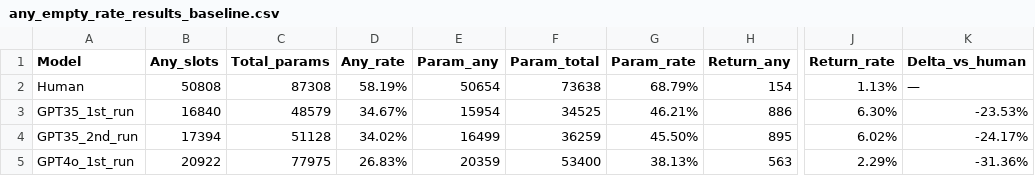
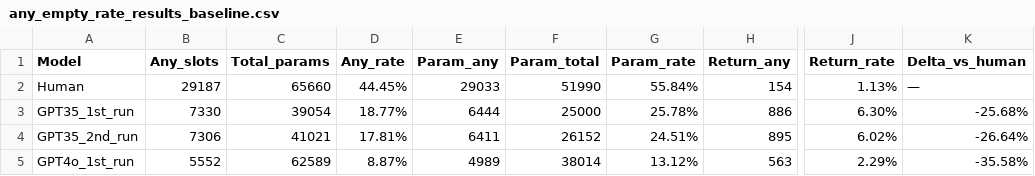
Before and after one commit to plcacs/Harmonizing_ml_results, a CSV file: ManyTypes4py_benchmarks/Type_info_collector/Section_04/any_empty_rate_results_baseline.csv, drawn as a sheet; only a part is shown, gaps mark what is left out; the diff covers the shown part only; the diff names each change by its address in the sheet, - before the commit and + after, or states it on an @@ line.

Commit message:
new section 4 results

```diff
--- a/ManyTypes4py_benchmarks/Type_info_collector/Section_04/any_empty_rate_results_baseline.csv
+++ b/ManyTypes4py_benchmarks/Type_info_collector/Section_04/any_empty_rate_results_baseline.csv
-B2 (Any_slots): 50808
+B2 (Any_slots): 29187
-C2 (Total_params): 87308
+C2 (Total_params): 65660
-D2 (Any_rate): 58.19%
+D2 (Any_rate): 44.45%
-E2 (Param_any): 50654
+E2 (Param_any): 29033
-F2 (Param_total): 73638
+F2 (Param_total): 51990
-G2 (Param_rate): 68.79%
+G2 (Param_rate): 55.84%
-B3 (Any_slots): 16840
+B3 (Any_slots): 7330
-C3 (Total_params): 48579
+C3 (Total_params): 39054
-D3 (Any_rate): 34.67%
+D3 (Any_rate): 18.77%
-E3 (Param_any): 15954
+E3 (Param_any): 6444
-F3 (Param_total): 34525
+F3 (Param_total): 25000
-G3 (Param_rate): 46.21%
+G3 (Param_rate): 25.78%
-K3 (Delta_vs_human): -23.53%
+K3 (Delta_vs_human): -25.68%
-B4 (Any_slots): 17394
+B4 (Any_slots): 7306
-C4 (Total_params): 51128
+C4 (Total_params): 41021
-D4 (Any_rate): 34.02%
+D4 (Any_rate): 17.81%
-E4 (Param_any): 16499
+E4 (Param_any): 6411
-F4 (Param_total): 36259
+F4 (Param_total): 26152
-G4 (Param_rate): 45.50%
+G4 (Param_rate): 24.51%
-K4 (Delta_vs_human): -24.17%
+K4 (Delta_vs_human): -26.64%
-B5 (Any_slots): 20922
+B5 (Any_slots): 5552
-C5 (Total_params): 77975
+C5 (Total_params): 62589
-D5 (Any_rate): 26.83%
+D5 (Any_rate): 8.87%
-E5 (Param_any): 20359
+E5 (Param_any): 4989
-F5 (Param_total): 53400
+F5 (Param_total): 38014
-G5 (Param_rate): 38.13%
+G5 (Param_rate): 13.12%
-K5 (Delta_vs_human): -31.36%
+K5 (Delta_vs_human): -35.58%
```
Also changed, not shown: 63 edited cells elsewhere in this file, ManyTypes4py_benchmarks/Type_info_collector/Section_04/instability_rate_results_baseline.csv, 24 other files.
